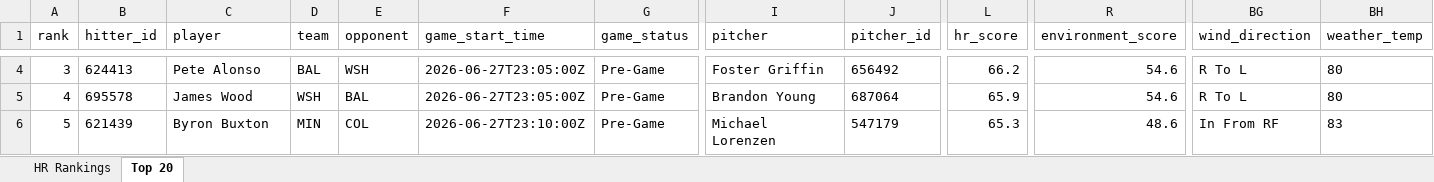
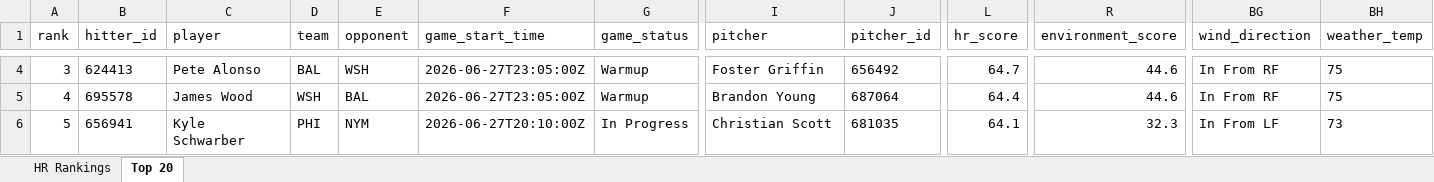
Before and after one commit to etbell28/hitter-tool, an Excel workbook: outputs/daily/hr_rankings_2026-06-27_full.xlsx, sheet Top 20, drawn as a sheet; only a part is shown, gaps mark what is left out; values as stored, in another font and other column widths than the file's, no borders; the diff covers the shown part only; the diff names each change by its address in the sheet, - before the commit and + after, or states it on an @@ line.

```diff
--- a/outputs/daily/hr_rankings_2026-06-27_full.xlsx (sheet Top 20)
+++ b/outputs/daily/hr_rankings_2026-06-27_full.xlsx (sheet Top 20)
-G4:G5 (game_status): Pre-Game
+G4:G5 (game_status): Warmup
-L4 (hr_score): 66.2
+L4 (hr_score): 64.7
-R4:R5 (environment_score): 54.6
+R4:R5 (environment_score): 44.6
-BG4:BG5 (wind_direction): R To L
+BG4:BG5 (wind_direction): In From RF
-BH4:BH5 (weather_temp): 80
+BH4:BH5 (weather_temp): 75
-L5 (hr_score): 65.9
+L5 (hr_score): 64.4
-B6 (hitter_id): 621439
+B6 (hitter_id): 656941
-C6 (player): Byron Buxton
+C6 (player): Kyle Schwarber
-D6 (team): MIN
+D6 (team): PHI
-E6 (opponent): COL
+E6 (opponent): NYM
-F6 (game_start_time): 2026-06-27T23:10:00Z
+F6 (game_start_time): 2026-06-27T20:10:00Z
-G6 (game_status): Pre-Game
+G6 (game_status): In Progress
-I6 (pitcher): Michael Lorenzen
+I6 (pitcher): Christian Scott
-J6 (pitcher_id): 547179
+J6 (pitcher_id): 681035
-L6 (hr_score): 65.3
+L6 (hr_score): 64.1
-R6 (environment_score): 48.6
+R6 (environment_score): 32.3
-BG6 (wind_direction): In From RF
+BG6 (wind_direction): In From LF
-BH6 (weather_temp): 83
+BH6 (weather_temp): 73
```
Also changed, not shown: 2 added rows, 2 removed rows and 579 edited cells elsewhere in this sheet, sheet HR Rankings, outputs/daily/hr_rankings_2026-06-27.xlsx, outputs/hr_rankings.xlsx, 9 other files.
